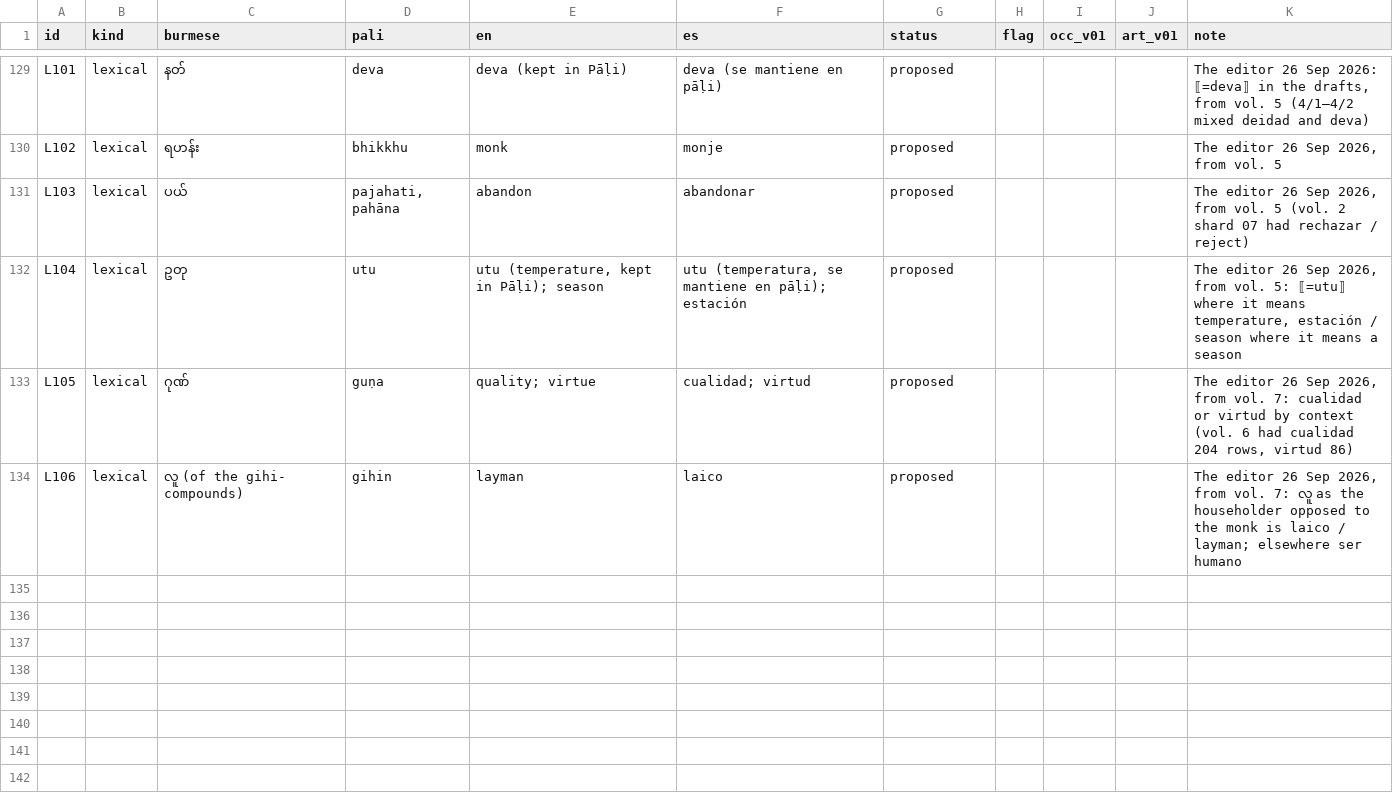
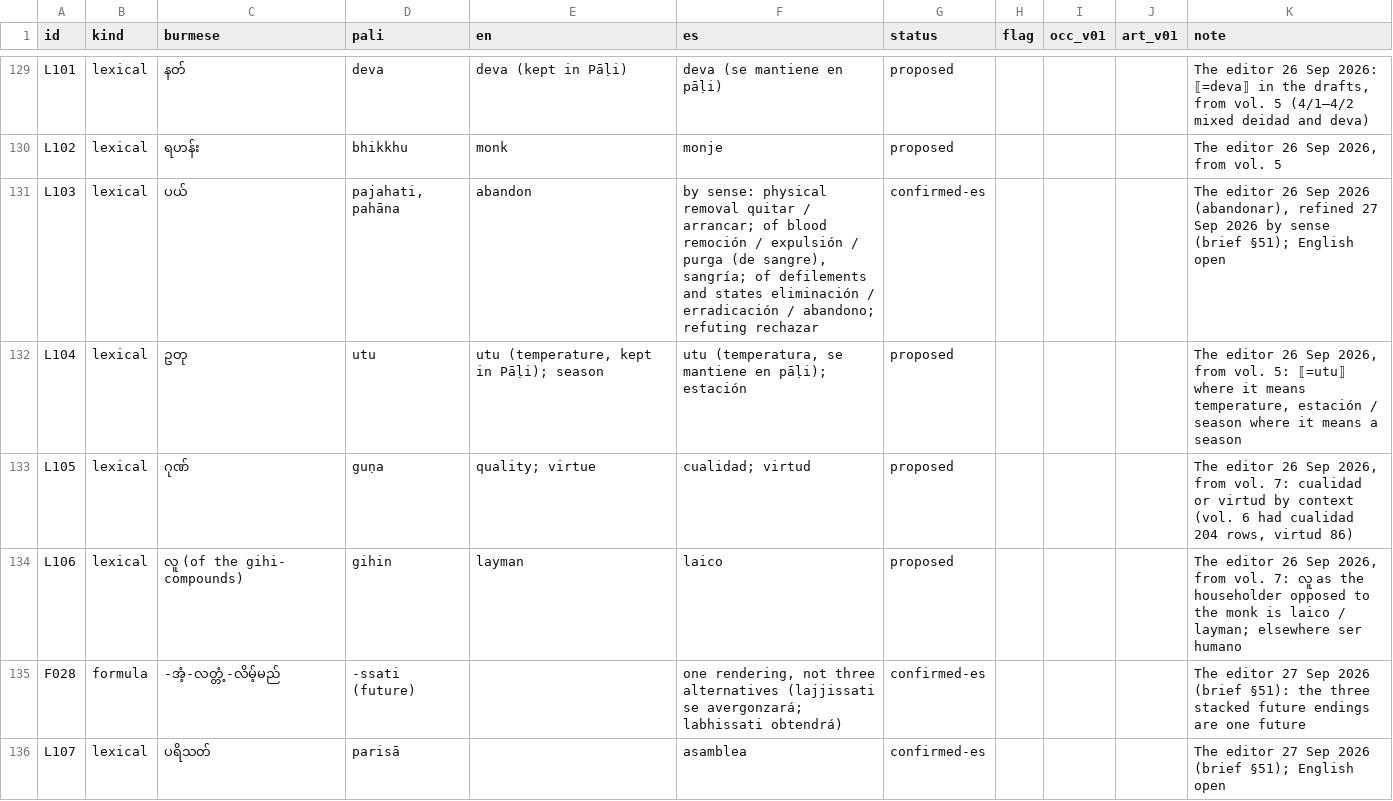
Before and after one commit to bthar-mx/tipitaka-abhidhana, a TSV file: docs/translation/stems.tsv, drawn as a sheet; only a part is shown, gaps mark what is left out; the diff covers the shown part only.

Commit message:
v0.16.0: the editor's decisions of 27 Sep recorded, nine rows corrected, revision queue; ဩ in vol. 4/3 (brief §51)

```diff
--- a/docs/translation/stems.tsv
+++ b/docs/translation/stems.tsv
@@ -130,3 +130,3 @@ L101	lexical	နတ်	deva	deva (kept in Pāḷi)	deva (se mantiene en pāḷi)
 L102	lexical	ရဟန်း	bhikkhu	monk	monje	proposed				The editor 26 Sep 2026, from vol. 5
-L103	lexical	ပယ်	pajahati, pahāna	abandon	abandonar	proposed				The editor 26 Sep 2026, from vol. 5 (vol. 2 shard 07 had rechazar / reject)
+L103	lexical	ပယ်	pajahati, pahāna	abandon	by sense: physical removal quitar / arrancar; of blood remoción / expulsión / purga (de sangre), sangría; of defilements and states eliminación / erradicación / abandono; refuting rechazar	confirmed-es				The editor 26 Sep 2026 (abandonar), refined 27 Sep 2026 by sense (brief §51); English open
 L104	lexical	ဥတု	utu	utu (temperature, kept in Pāḷi); season	utu (temperatura, se mantiene en pāḷi); estación	proposed				The editor 26 Sep 2026, from vol. 5: ⟦=utu⟧ where it means temperature, estación / season where it means a season
@@ -134 +134,3 @@ L105	lexical	ဂုဏ်	guṇa	quality; virtue	cualidad; virtud	proposed				Th
 L106	lexical	လူ (of the gihi- compounds)	gihin	layman	laico	proposed				The editor 26 Sep 2026, from vol. 7: လူ as the householder opposed to the monk is laico / layman; elsewhere ser humano
+F028	formula	-အံ့-လတ္တံ့-လိမ့်မည်	-ssati (future)		one rendering, not three alternatives (lajjissati se avergonzará; labhissati obtendrá)	confirmed-es				The editor 27 Sep 2026 (brief §51): the three stacked future endings are one future
+L107	lexical	ပရိသတ်	parisā		asamblea	confirmed-es				The editor 27 Sep 2026 (brief §51); English open
```
Also changed, not shown: 5 added rows and 1 edited cell elsewhere in this file, docs/corrections.tsv, docs/translation/glossary.tsv, 16 other files.
